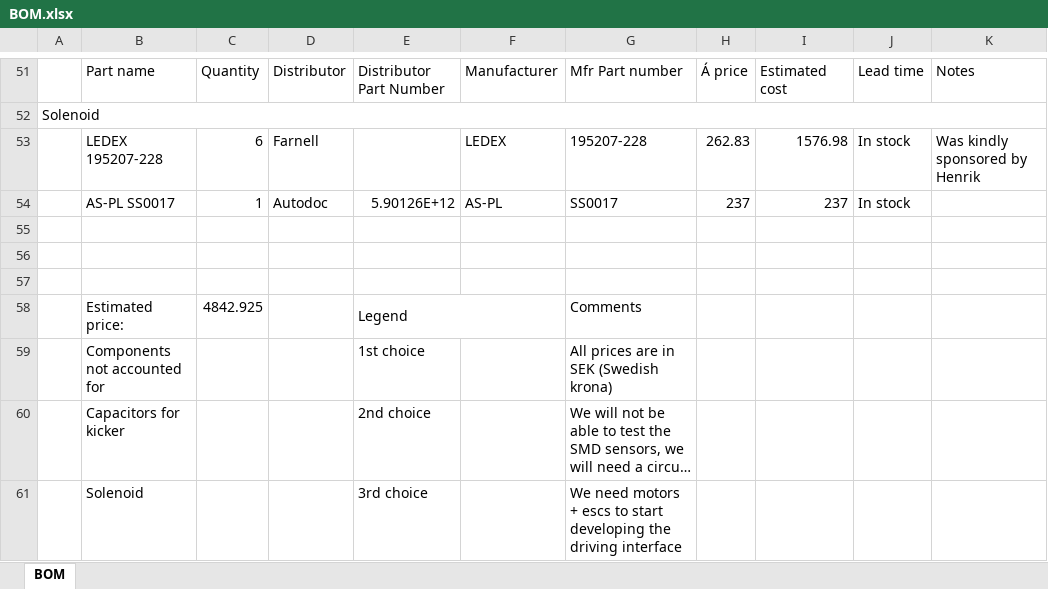
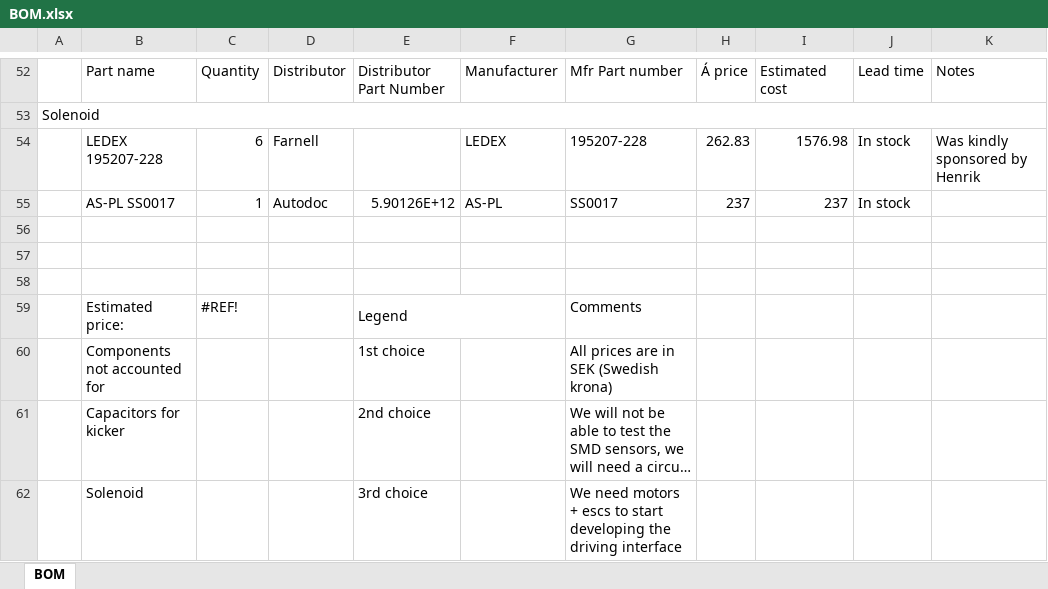
Before and after one commit to DVA490-474-Project-Course/SSL-Hardware-Development, an Excel workbook: BOM/BOM.xlsx, sheet BOM, drawn as a sheet; only a part is shown, gaps mark what is left out; long unchanged cells end in …; values as stored, in another font and other column widths than the file's, no cell formats; addresses are those after the commit; the diff covers the shown part only; the diff names each change by its address in the sheet, - before the commit and + after, or states it on an @@ line.

```diff
--- a/BOM/BOM.xlsx (sheet BOM)
+++ b/BOM/BOM.xlsx (sheet BOM)
-C59: 4842.925
+C59: #REF!
```
Also changed, not shown: 2 added rows, 1 removed row, 1 moved row and 9 edited cells elsewhere in this sheet, cell formats, formulas that keep their value.
